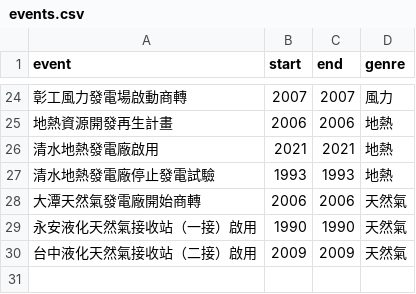
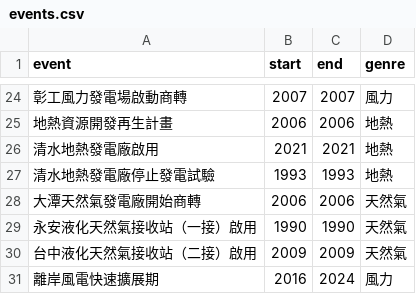
Before and after one commit to ryan34861810-art/energyflow, a CSV file: csv/events.csv, drawn as a sheet; only a part is shown, gaps mark what is left out; the diff names each change by its address in the sheet, - before the commit and + after, or states it on an @@ line.

Commit message:
Update events.csv

```diff
--- a/csv/events.csv
+++ b/csv/events.csv
+row 31: 離岸風電快速擴展期 | 2016 | 2024 | 風力
```
